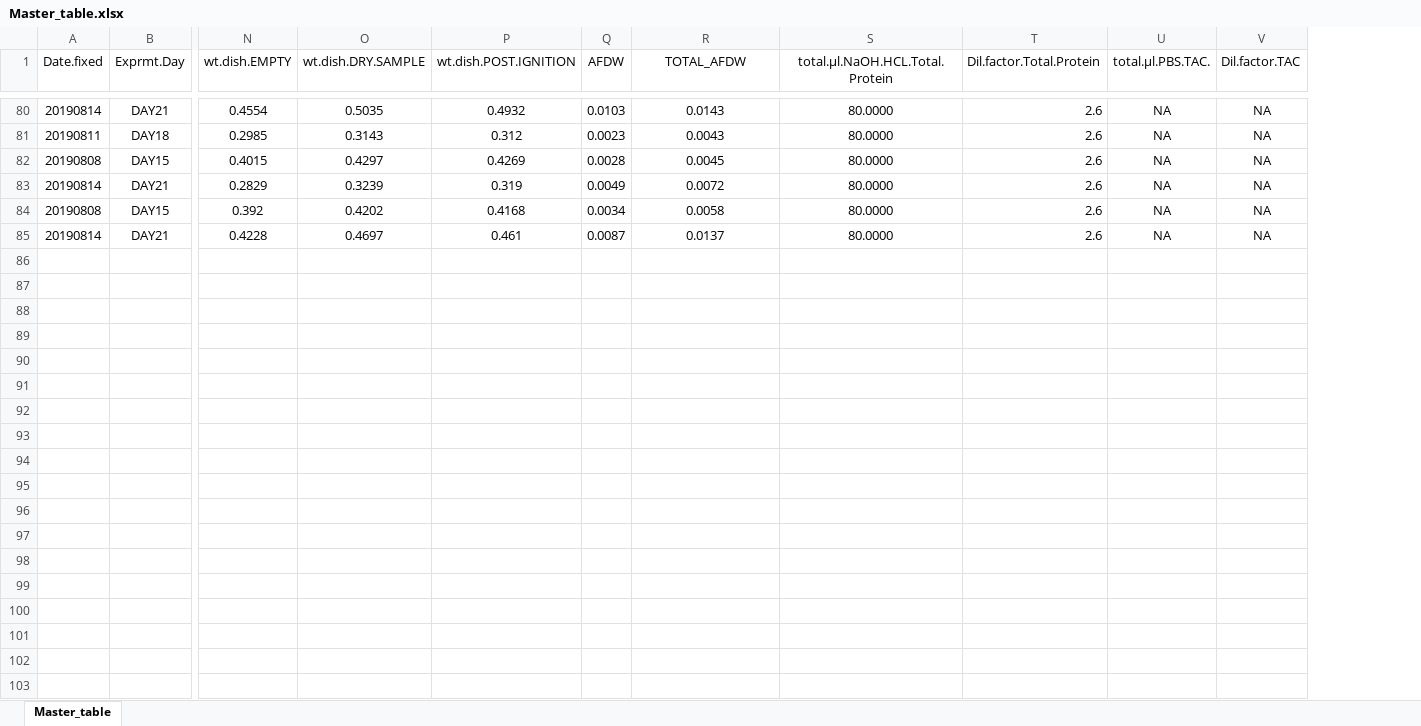
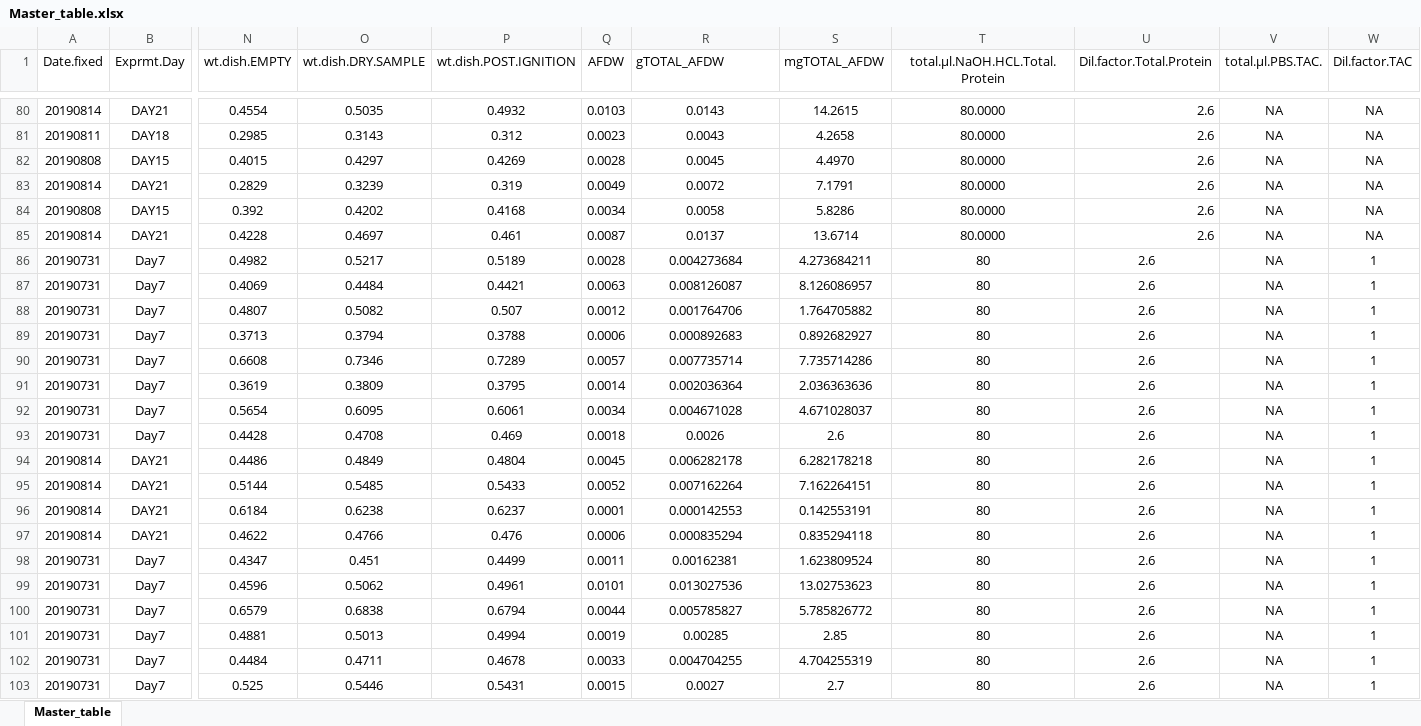
Before and after one commit to SamGurr/Intragenerational_thresholds_OA, an Excel workbook: RAnalysis/Data/Phys.assays/Master_table.xlsx, sheet Master_table, drawn as a sheet; only a part is shown, gaps mark what is left out; values as stored, in another font and other column widths than the file's, no borders; rows hold the shown columns only; the diff covers the shown part only; the diff names each change by its address in the sheet, - before the commit and + after, or states it on an @@ line.

Commit message:
update as of 20191219 TAOC, TP, AFDW assays and analysis

```diff
--- a/RAnalysis/Data/Phys.assays/Master_table.xlsx (sheet Master_table)
+++ b/RAnalysis/Data/Phys.assays/Master_table.xlsx (sheet Master_table)
+column S (mgTOTAL_AFDW), rows 80-85: 14.2615 | 4.2658 | 4.4970 | 7.1791 | 5.8286 | 13.6714
-R1: TOTAL_AFDW
+R1: gTOTAL_AFDW
-R1 alignment: center
+R1 alignment: left
+row 86: 20190731 | Day7 | 0.4982 | 0.5217 | 0.5189 | 0.0028 | 0.004273684 | 4.273684211 | 80 | 2.6 | NA | 1
+row 87: 20190731 | Day7 | 0.4069 | 0.4484 | 0.4421 | 0.0063 | 0.008126087 | 8.126086957 | 80 | 2.6 | NA | 1
+row 88: 20190731 | Day7 | 0.4807 | 0.5082 | 0.507 | 0.0012 | 0.001764706 | 1.764705882 | 80 | 2.6 | NA | 1
+row 89: 20190731 | Day7 | 0.3713 | 0.3794 | 0.3788 | 0.0006 | 0.000892683 | 0.892682927 | 80 | 2.6 | NA | 1
+row 90: 20190731 | Day7 | 0.6608 | 0.7346 | 0.7289 | 0.0057 | 0.007735714 | 7.735714286 | 80 | 2.6 | NA | 1
+row 91: 20190731 | Day7 | 0.3619 | 0.3809 | 0.3795 | 0.0014 | 0.002036364 | 2.036363636 | 80 | 2.6 | NA | 1
+row 92: 20190731 | Day7 | 0.5654 | 0.6095 | 0.6061 | 0.0034 | 0.004671028 | 4.671028037 | 80 | 2.6 | NA | 1
+row 93: 20190731 | Day7 | 0.4428 | 0.4708 | 0.469 | 0.0018 | 0.0026 | 2.6 | 80 | 2.6 | NA | 1
+row 94: 20190814 | DAY21 | 0.4486 | 0.4849 | 0.4804 | 0.0045 | 0.006282178 | 6.282178218 | 80 | 2.6 | NA | 1
+row 95: 20190814 | DAY21 | 0.5144 | 0.5485 | 0.5433 | 0.0052 | 0.007162264 | 7.162264151 | 80 | 2.6 | NA | 1
+row 96: 20190814 | DAY21 | 0.6184 | 0.6238 | 0.6237 | 0.0001 | 0.000142553 | 0.142553191 | 80 | 2.6 | NA | 1
+row 97: 20190814 | DAY21 | 0.4622 | 0.4766 | 0.476 | 0.0006 | 0.000835294 | 0.835294118 | 80 | 2.6 | NA | 1
+row 98: 20190731 | Day7 | 0.4347 | 0.451 | 0.4499 | 0.0011 | 0.00162381 | 1.623809524 | 80 | 2.6 | NA | 1
+row 99: 20190731 | Day7 | 0.4596 | 0.5062 | 0.4961 | 0.0101 | 0.013027536 | 13.02753623 | 80 | 2.6 | NA | 1
+row 100: 20190731 | Day7 | 0.6579 | 0.6838 | 0.6794 | 0.0044 | 0.005785827 | 5.785826772 | 80 | 2.6 | NA | 1
+row 101: 20190731 | Day7 | 0.4881 | 0.5013 | 0.4994 | 0.0019 | 0.00285 | 2.85 | 80 | 2.6 | NA | 1
+row 102: 20190731 | Day7 | 0.4484 | 0.4711 | 0.4678 | 0.0033 | 0.004704255 | 4.704255319 | 80 | 2.6 | NA | 1
+row 103: 20190731 | Day7 | 0.525 | 0.5446 | 0.5431 | 0.0015 | 0.0027 | 2.7 | 80 | 2.6 | NA | 1
```
Also changed, not shown: 62 added rows elsewhere in this sheet, formulas that keep their value, RAnalysis/Sample.Tracker/Sample.Tracker.FINAL.assay.checklist.xlsx, 29 other files.
